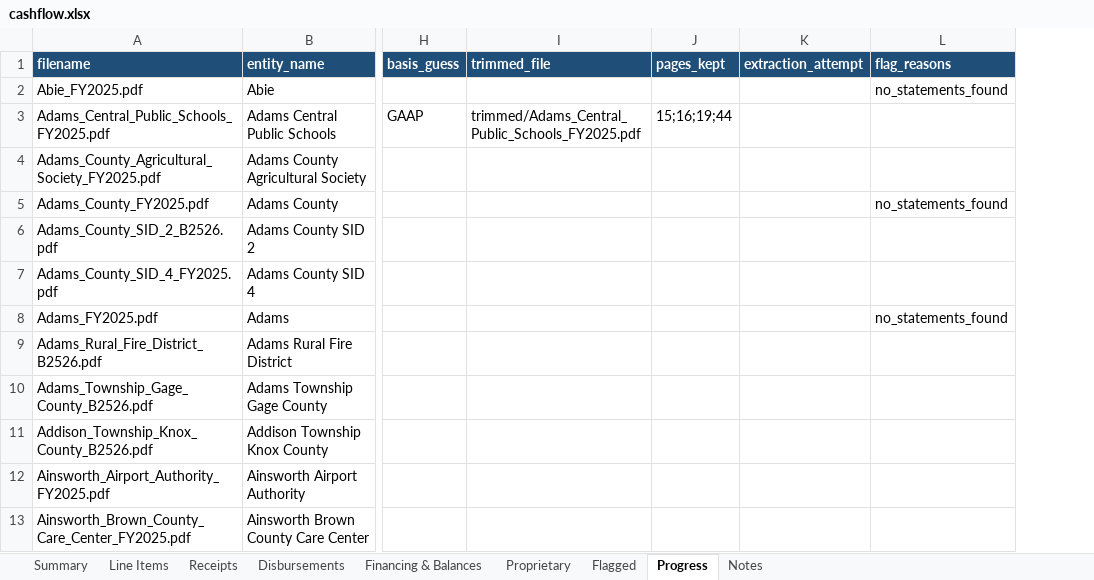
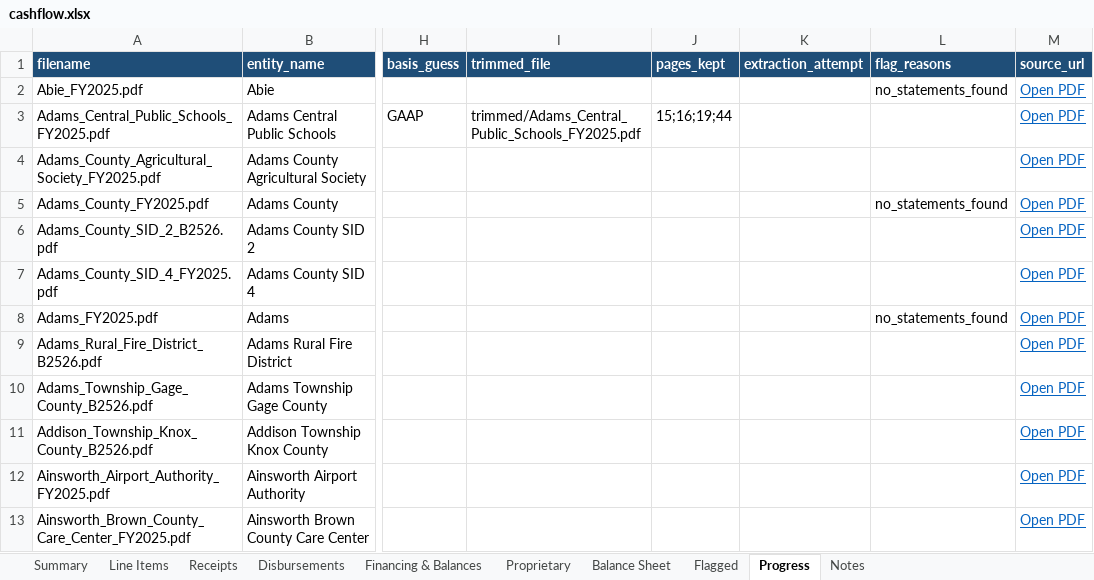
Before and after one commit to trltrl12/Nebraska-Audit, an Excel workbook: output/cashflow.xlsx, sheet Progress, drawn as a sheet; only a part is shown, gaps mark what is left out; values as stored, in another font and other column widths than the file's, no borders; the diff names each change by its address in the sheet, - before the commit and + after, or states it on an @@ line.

```diff
--- a/output/cashflow.xlsx (sheet Progress)
+++ b/output/cashflow.xlsx (sheet Progress)
+sheet tab: Balance Sheet
+column M (source_url), rows 2-13: all Open PDF
```
Also changed, not shown: sheet Financing & Balances, sheet Line Items, sheet Proprietary, sheet Receipts, sheet Disbursements, 3 other files.
